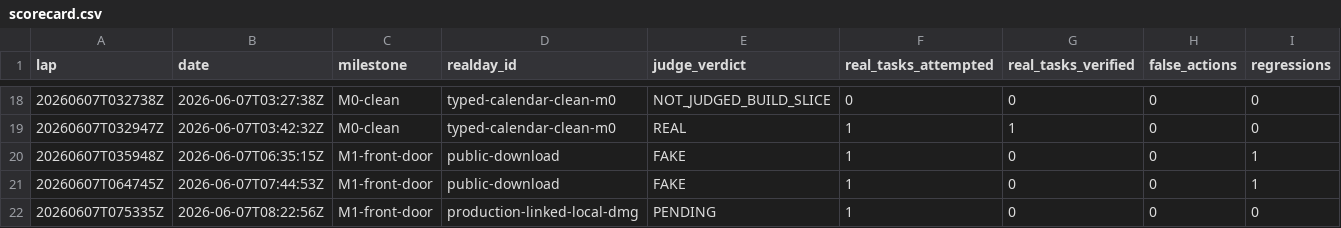
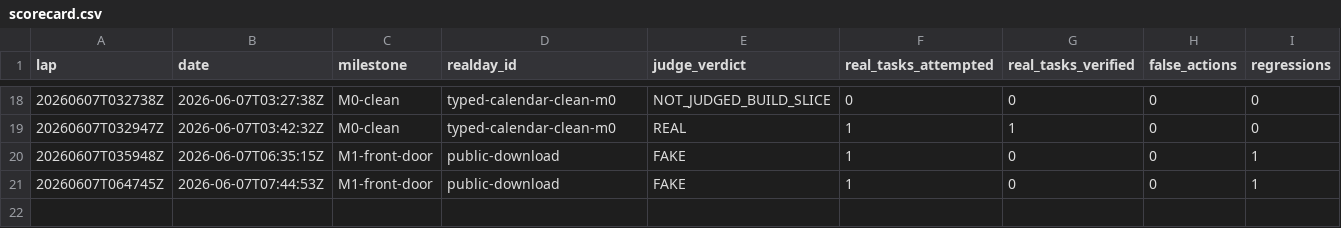
Before and after one commit to anticipation-labs/Anticipy, a CSV file: logs/scorecard.csv, drawn as a sheet; only a part is shown, gaps mark what is left out; rows hold the shown columns only; the diff names each change by its address in the sheet, - before the commit and + after, or states it on an @@ line.

Commit message:
Revert "log m1 production package slice"
This reverts commit f22949643407c0fde8f3079295804a7aa8d905e1.

```diff
--- a/logs/scorecard.csv
+++ b/logs/scorecard.csv
-row 22: 20260607T075335Z | 2026-06-07T08:22:56Z | M1-front-door | production-linked-local-dmg | PENDING | 1 | 0 | 0 | 0
```
Also changed, not shown: 3 other files.
